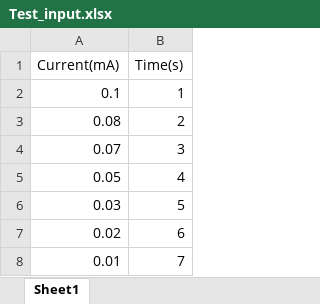
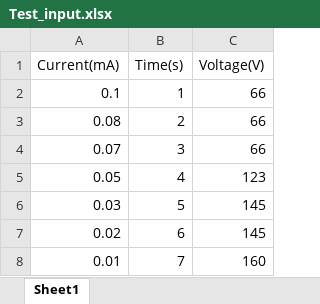
Before and after one commit to wanderer3519/Development-of-suitable-program-for-dispaying-the-drug-conecentration-in-a-sensor-device, an Excel workbook: Test_input.xlsx, sheet Sheet1, drawn as a sheet; values as stored, in another font and other column widths than the file's, no borders; the diff names each change by its address in the sheet, - before the commit and + after, or states it on an @@ line.

Commit message:
update values

```diff
--- a/Test_input.xlsx (sheet Sheet1)
+++ b/Test_input.xlsx (sheet Sheet1)
+column C (Voltage(V)), rows 2-8: 66 | 66 | 66 | 123 | 145 | 145 | 160
```
Also changed, not shown: 1 other file.
